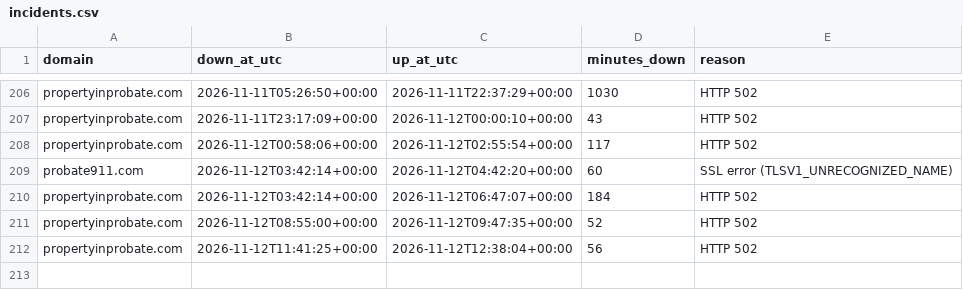
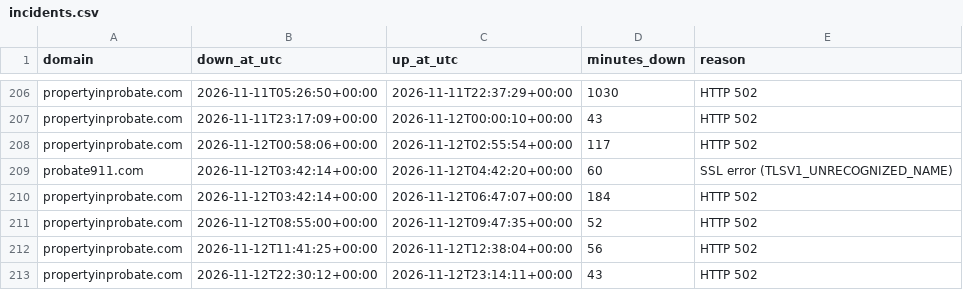
Before and after one commit to bchok75/uplcuptime, a CSV file: data/incidents.csv, drawn as a sheet; only a part is shown, gaps mark what is left out.

```diff
--- a/data/incidents.csv
+++ b/data/incidents.csv
@@ -212 +212,2 @@ propertyinprobate.com,2026-11-12T08:55:00+00:00,2026-11-12T09:47:35+00:00,52,HTT
 propertyinprobate.com,2026-11-12T11:41:25+00:00,2026-11-12T12:38:04+00:00,56,HTTP 502
+propertyinprobate.com,2026-11-12T22:30:12+00:00,2026-11-12T23:14:11+00:00,43,HTTP 502
```
Also changed, not shown: 2 other files.
